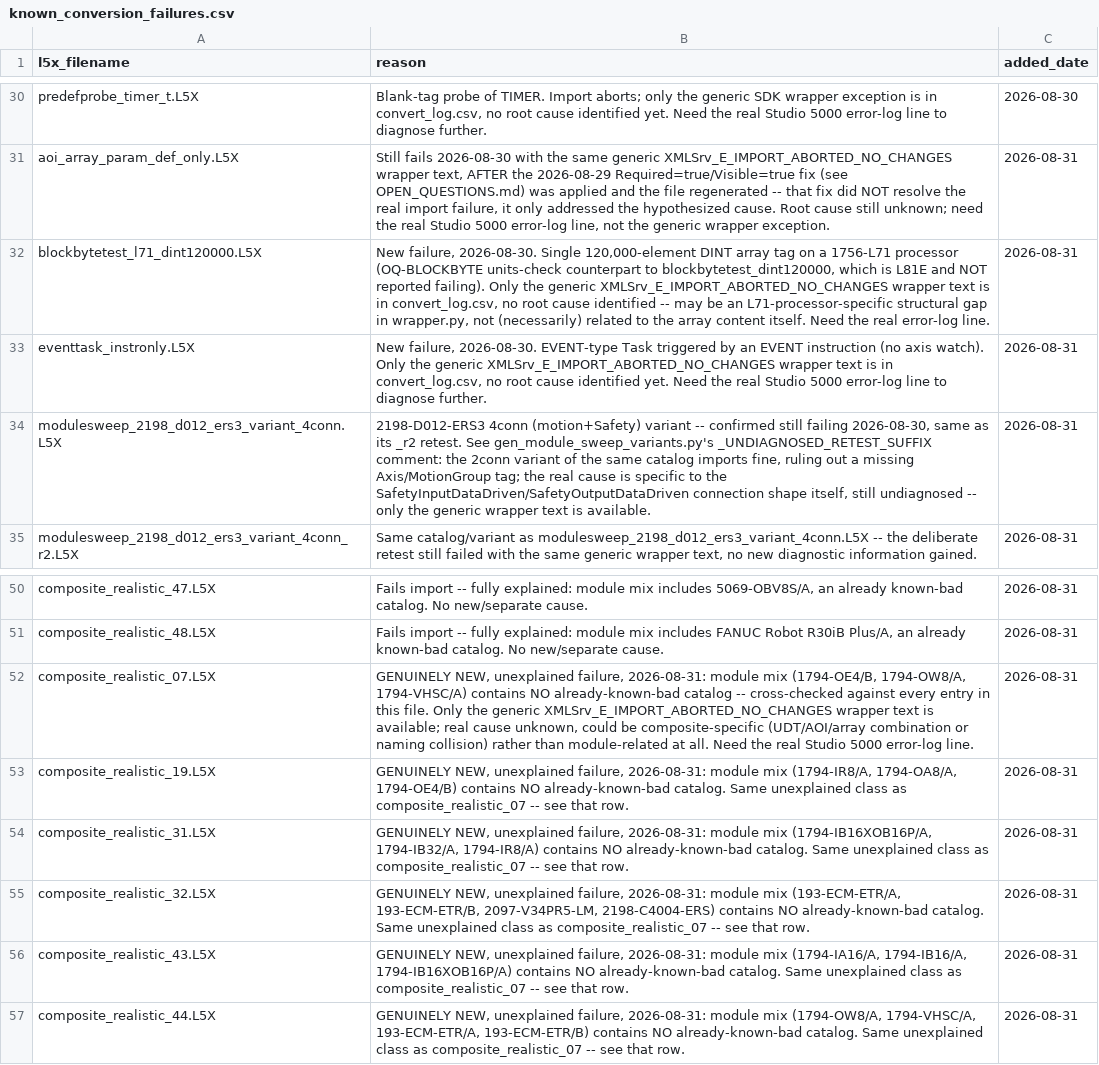
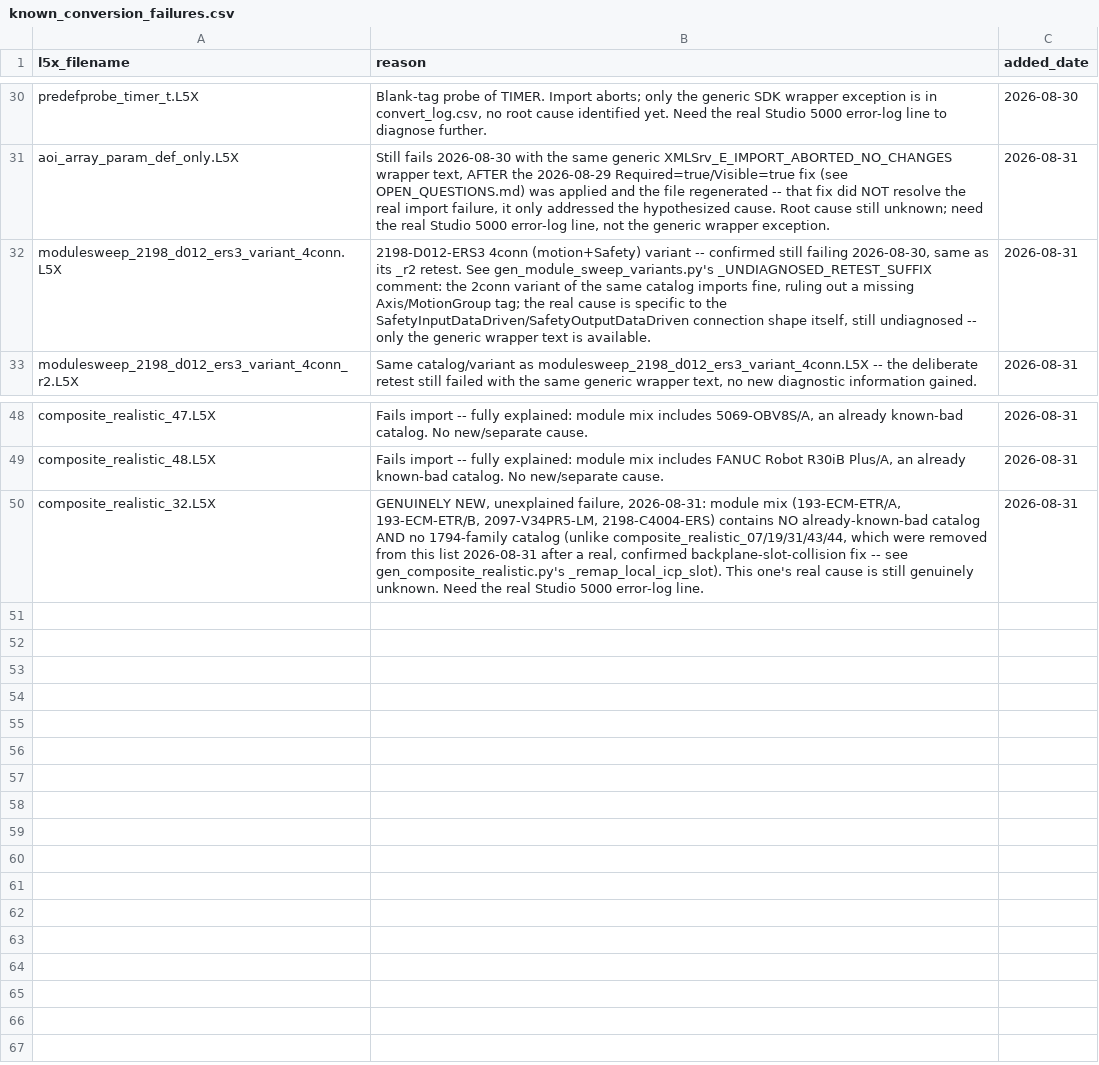
Before and after one commit to jholm90/logixMemoryMap, a CSV file: samples/known_conversion_failures.csv, drawn as a sheet; only a part is shown, gaps mark what is left out.

```diff
--- a/samples/known_conversion_failures.csv
+++ b/samples/known_conversion_failures.csv
@@ -31,4 +31,2 @@ predefprobe_timer_t.L5X,"Blank-tag probe of TIMER. Import aborts; only the gener
 aoi_array_param_def_only.L5X,"Still fails 2026-08-30 with the same generic XMLSrv_E_IMPORT_ABORTED_NO_CHANGES wrapper text, AFTER the 2026-08-29 Required=true/Visible=true fix (see OPEN_QUESTIONS.md) was applied and the file regenerated -- that fix did NOT resolve the real import failure, it only addressed the hypothesized cause. Root cause still unknown; need the real Studio 5000 error-log line, not the generic wrapper exception.",2026-08-31
-blockbytetest_l71_dint120000.L5X,"New failure, 2026-08-30. Single 120,000-element DINT array tag on a 1756-L71 processor (OQ-BLOCKBYTE units-check counterpart to blockbytetest_dint120000, which is L81E and NOT reported failing). Only the generic XMLSrv_E_IMPORT_ABORTED_NO_CHANGES wrapper text is in convert_log.csv, no root cause identified -- may be an L71-processor-specific structural gap in wrapper.py, not (necessarily) related to the array content itself. Need the real error-log line.",2026-08-31
-eventtask_instronly.L5X,"New failure, 2026-08-30. EVENT-type Task triggered by an EVENT instruction (no axis watch). Only the generic XMLSrv_E_IMPORT_ABORTED_NO_CHANGES wrapper text is in convert_log.csv, no root cause identified yet. Need the real Studio 5000 error-log line to diagnose further.",2026-08-31
 modulesweep_2198_d012_ers3_variant_4conn.L5X,"2198-D012-ERS3 4conn (motion+Safety) variant -- confirmed still failing 2026-08-30, same as its _r2 retest. See gen_module_sweep_variants.py's _UNDIAGNOSED_RETEST_SUFFIX comment: the 2conn variant of the same catalog imports fine, ruling out a missing Axis/MotionGroup tag; the real cause is specific to the SafetyInputDataDriven/SafetyOutputDataDriven connection shape itself, still undiagnosed -- only the generic wrapper text is available.",2026-08-31
@@ -51,7 +49,2 @@ composite_realistic_47.L5X,"Fails import -- fully explained: module mix includes
 composite_realistic_48.L5X,"Fails import -- fully explained: module mix includes FANUC Robot R30iB Plus/A, an already known-bad catalog. No new/separate cause.",2026-08-31
-composite_realistic_07.L5X,"GENUINELY NEW, unexplained failure, 2026-08-31: module mix (1794-OE4/B, 1794-OW8/A, 1794-VHSC/A) contains NO already-known-bad catalog -- cross-checked against every entry in this file. Only the generic XMLSrv_E_IMPORT_ABORTED_NO_CHANGES wrapper text is available; real cause unknown, could be composite-specific (UDT/AOI/array combination or naming collision) rather than module-related at all. Need the real Studio 5000 error-log line.",2026-08-31
-composite_realistic_19.L5X,"GENUINELY NEW, unexplained failure, 2026-08-31: module mix (1794-IR8/A, 1794-OA8/A, 1794-OE4/B) contains NO already-known-bad catalog. Same unexplained class as composite_realistic_07 -- see that row.",2026-08-31
-composite_realistic_31.L5X,"GENUINELY NEW, unexplained failure, 2026-08-31: module mix (1794-IB16XOB16P/A, 1794-IB32/A, 1794-IR8/A) contains NO already-known-bad catalog. Same unexplained class as composite_realistic_07 -- see that row.",2026-08-31
-composite_realistic_32.L5X,"GENUINELY NEW, unexplained failure, 2026-08-31: module mix (193-ECM-ETR/A, 193-ECM-ETR/B, 2097-V34PR5-LM, 2198-C4004-ERS) contains NO already-known-bad catalog. Same unexplained class as composite_realistic_07 -- see that row.",2026-08-31
-composite_realistic_43.L5X,"GENUINELY NEW, unexplained failure, 2026-08-31: module mix (1794-IA16/A, 1794-IB16/A, 1794-IB16XOB16P/A) contains NO already-known-bad catalog. Same unexplained class as composite_realistic_07 -- see that row.",2026-08-31
-composite_realistic_44.L5X,"GENUINELY NEW, unexplained failure, 2026-08-31: module mix (1794-OW8/A, 1794-VHSC/A, 193-ECM-ETR/A, 193-ECM-ETR/B) contains NO already-known-bad catalog. Same unexplained class as composite_realistic_07 -- see that row.",2026-08-31
+composite_realistic_32.L5X,"GENUINELY NEW, unexplained failure, 2026-08-31: module mix (193-ECM-ETR/A, 193-ECM-ETR/B, 2097-V34PR5-LM, 2198-C4004-ERS) contains NO already-known-bad catalog AND no 1794-family catalog (unlike composite_realistic_07/19/31/43/44, which were removed from this list 2026-08-31 after a real, confirmed backplane-slot-collision fix -- see gen_composite_realistic.py's _remap_local_icp_slot). This one's real cause is still genuinely unknown. Need the real Studio 5000 error-log line.",2026-08-31
```
Also changed, not shown: 1 other file.
